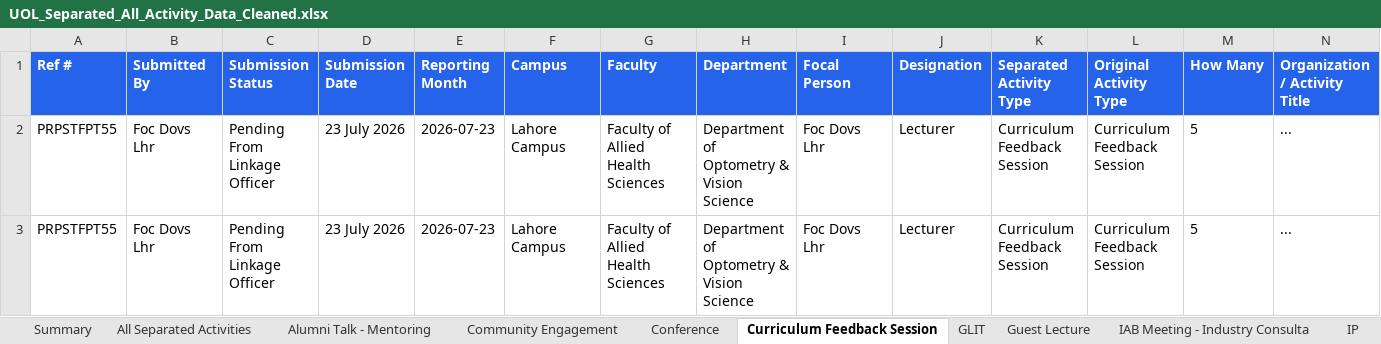
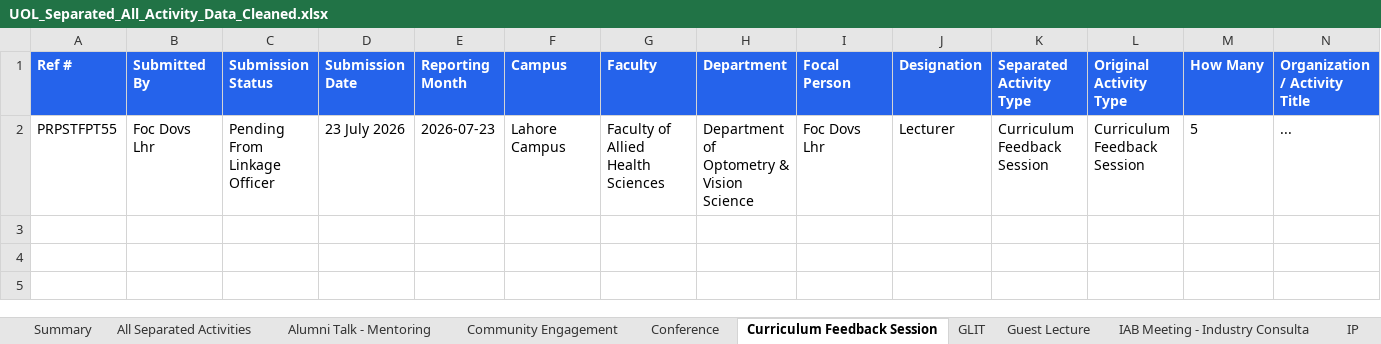
Before and after one commit to GMAC1231/New-UOL-2026, an Excel workbook: data/UOL_Separated_All_Activity_Data_Cleaned.xlsx, sheet Curriculum Feedback Session, drawn as a sheet; only a part is shown; values as stored, in another font and other column widths than the file's, no borders; rows hold the shown columns only; the diff names each change by its address in the sheet, - before the commit and + after, or states it on an @@ line.

```diff
--- a/data/UOL_Separated_All_Activity_Data_Cleaned.xlsx (sheet Curriculum Feedback Session)
+++ b/data/UOL_Separated_All_Activity_Data_Cleaned.xlsx (sheet Curriculum Feedback Session)
-row 3: PRPSTFPT55 | Foc Dovs Lhr | Pending From Linkage Officer | 23 July 2026 | 2026-07-23 | Lahore Campus | Faculty of Allied Health Sciences | Department of Optometry & Vision Science | Foc Dovs Lhr | Lecturer | Curriculum Feedback Session | Curriculum Feedback Session | 5 | ...
```
Also changed, not shown: sheet All Separated Activities, sheet GLIT, sheet Guest Lecture - GLIT, sheet Workshop, sheet IV, sheet Industrial Visit - IV, 4 more sheets, 19 other files.
